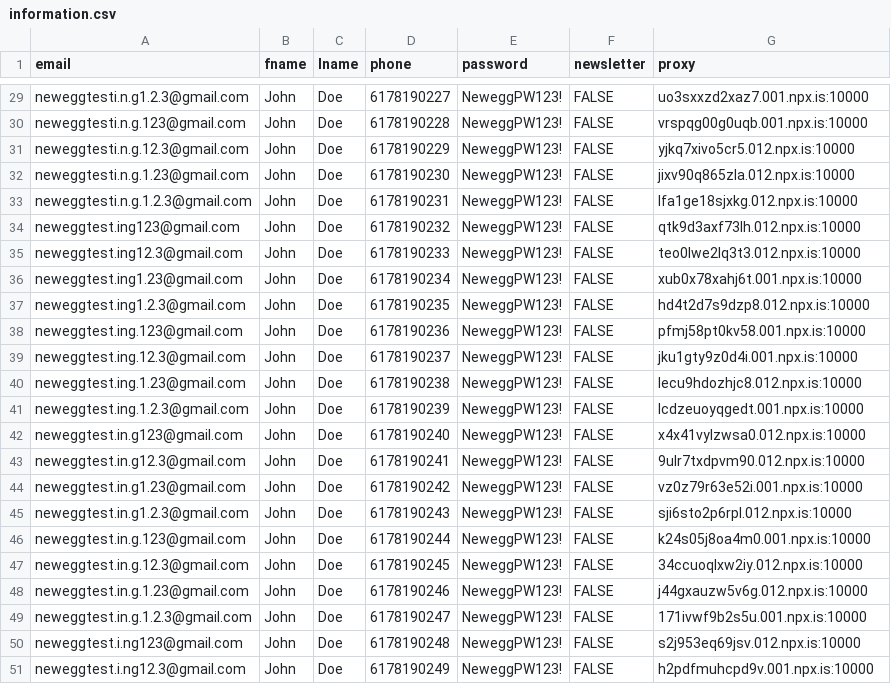
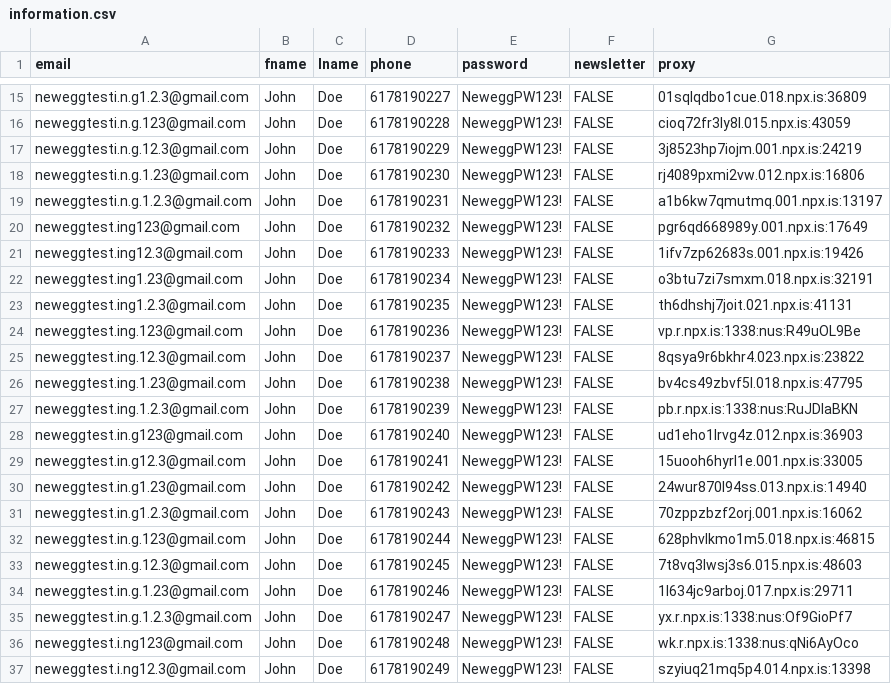
Before and after one commit to hirokihoshida/Newegg-Account-Gen, a CSV file: information.csv, drawn as a sheet; only a part is shown, gaps mark what is left out; addresses are those after the commit; the diff covers the shown part only; the diff names each change by its address in the sheet, - before the commit and + after, or states it on an @@ line.

```diff
--- a/information.csv
+++ b/information.csv
-G15 (proxy): uo3sxxzd2xaz7.001.npx.is:10000
+G15 (proxy): 01sqlqdbo1cue.018.npx.is:36809
-G16 (proxy): vrspqg00g0uqb.001.npx.is:10000
+G16 (proxy): cioq72fr3ly8l.015.npx.is:43059
-G17 (proxy): yjkq7xivo5cr5.012.npx.is:10000
+G17 (proxy): 3j8523hp7iojm.001.npx.is:24219
-G18 (proxy): jixv90q865zla.012.npx.is:10000
+G18 (proxy): rj4089pxmi2vw.012.npx.is:16806
-G19 (proxy): lfa1ge18sjxkg.012.npx.is:10000
+G19 (proxy): a1b6kw7qmutmq.001.npx.is:13197
-G20 (proxy): qtk9d3axf73lh.012.npx.is:10000
+G20 (proxy): pgr6qd668989y.001.npx.is:17649
-G21 (proxy): teo0lwe2lq3t3.012.npx.is:10000
+G21 (proxy): 1ifv7zp62683s.001.npx.is:19426
-G22 (proxy): xub0x78xahj6t.001.npx.is:10000
+G22 (proxy): o3btu7zi7smxm.018.npx.is:32191
-G23 (proxy): hd4t2d7s9dzp8.012.npx.is:10000
+G23 (proxy): th6dhshj7joit.021.npx.is:41131
-G24 (proxy): pfmj58pt0kv58.001.npx.is:10000
+G24 (proxy): vp.r.npx.is:1338:nus:R49uOL9Be
-G25 (proxy): jku1gty9z0d4i.001.npx.is:10000
+G25 (proxy): 8qsya9r6bkhr4.023.npx.is:23822
-G26 (proxy): lecu9hdozhjc8.012.npx.is:10000
+G26 (proxy): bv4cs49zbvf5l.018.npx.is:47795
-G27 (proxy): lcdzeuoyqgedt.001.npx.is:10000
+G27 (proxy): pb.r.npx.is:1338:nus:RuJDIaBKN
-G28 (proxy): x4x41vylzwsa0.012.npx.is:10000
+G28 (proxy): ud1eho1lrvg4z.012.npx.is:36903
-G29 (proxy): 9ulr7txdpvm90.012.npx.is:10000
+G29 (proxy): 15uooh6hyrl1e.001.npx.is:33005
-G30 (proxy): vz0z79r63e52i.001.npx.is:10000
+G30 (proxy): 24wur870l94ss.013.npx.is:14940
-G31 (proxy): sji6sto2p6rpl.012.npx.is:10000
+G31 (proxy): 70zppzbzf2orj.001.npx.is:16062
-G32 (proxy): k24s05j8oa4m0.001.npx.is:10000
+G32 (proxy): 628phvlkmo1m5.018.npx.is:46815
-G33 (proxy): 34ccuoqlxw2iy.012.npx.is:10000
+G33 (proxy): 7t8vq3lwsj3s6.015.npx.is:48603
-G34 (proxy): j44gxauzw5v6g.012.npx.is:10000
+G34 (proxy): 1l634jc9arboj.017.npx.is:29711
-G35 (proxy): 171ivwf9b2s5u.001.npx.is:10000
+G35 (proxy): yx.r.npx.is:1338:nus:Of9GioPf7
-G36 (proxy): s2j953eq69jsv.012.npx.is:10000
+G36 (proxy): wk.r.npx.is:1338:nus:qNi6AyOco
-G37 (proxy): h2pdfmuhcpd9v.001.npx.is:10000
+G37 (proxy): szyiuq21mq5p4.014.npx.is:13398
```
Also changed, not shown: 14 removed rows and 13 edited cells elsewhere in this file, 3 other files.
